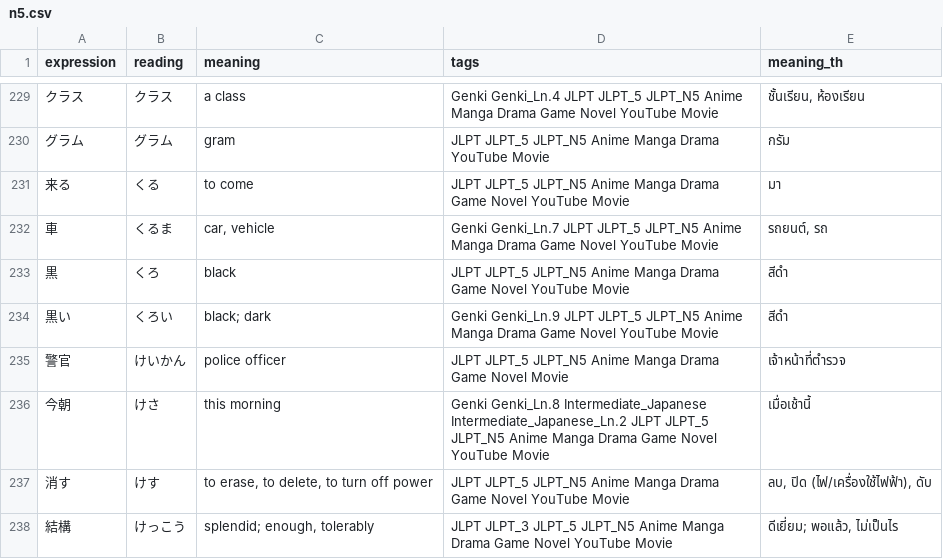
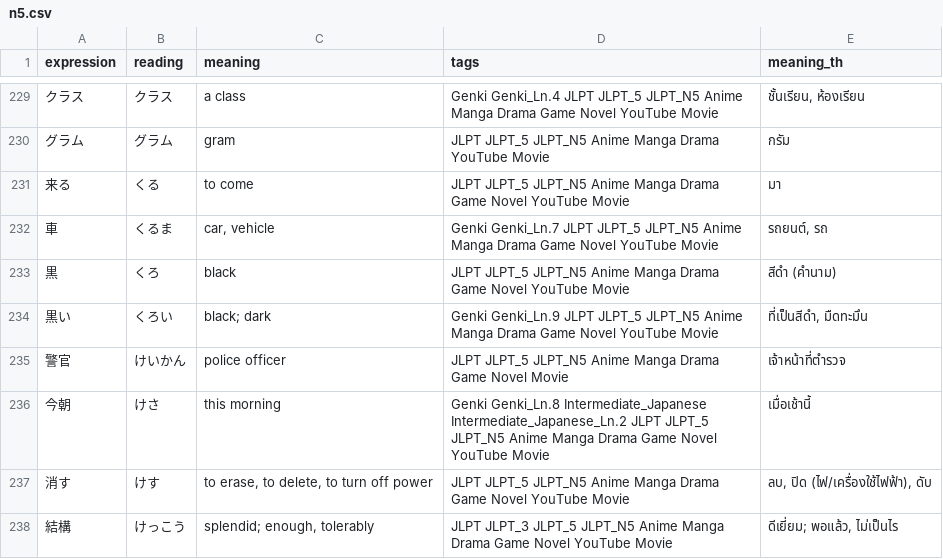
Before and after one commit to JetsadaJan/japanese_vocab, a CSV file: public/data/n5.csv, drawn as a sheet; only a part is shown, gaps mark what is left out; the diff covers the shown part only.

```diff
--- a/public/data/n5.csv
+++ b/public/data/n5.csv
@@ -232,4 +232,4 @@ expression,reading,meaning,tags,meaning_th
 車,くるま,"car, vehicle",Genki Genki_Ln.7 JLPT JLPT_5 JLPT_N5 Anime Manga Drama Game Novel YouTube Movie,"รถยนต์, รถ"
-黒,くろ,black,JLPT JLPT_5 JLPT_N5 Anime Manga Drama Game Novel YouTube Movie,สีดำ
-黒い,くろい,black; dark,Genki Genki_Ln.9 JLPT JLPT_5 JLPT_N5 Anime Manga Drama Game Novel YouTube Movie,สีดำ
+黒,くろ,black,JLPT JLPT_5 JLPT_N5 Anime Manga Drama Game Novel YouTube Movie,สีดำ (คำนาม)
+黒い,くろい,black; dark,Genki Genki_Ln.9 JLPT JLPT_5 JLPT_N5 Anime Manga Drama Game Novel YouTube Movie,"ที่เป็นสีดำ, มืดทะมึน"
 警官,けいかん,police officer,JLPT JLPT_5 JLPT_N5 Anime Manga Drama Game Novel Movie,เจ้าหน้าที่ตำรวจ
```
Also changed, not shown: 17 edited cells elsewhere in this file, public/data/n1.csv, public/data/n3.csv, 9 other files.
